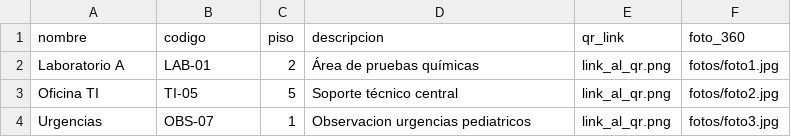
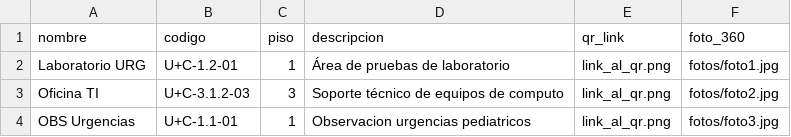
Before and after one commit to johnfigueredo/Repositorio_de_pruebas_2026, a CSV file: PROYECTO-360/datos.csv, drawn as a sheet.

Commit message:
Update datos.csv

```diff
--- a/PROYECTO-360/datos.csv
+++ b/PROYECTO-360/datos.csv
@@ -1,4 +1,4 @@
 nombre,codigo,piso,descripcion,qr_link,foto_360
-Laboratorio A,LAB-01,2,Área de pruebas químicas,link_al_qr.png,fotos/foto1.jpg
-Oficina TI,TI-05,5,Soporte técnico central,link_al_qr.png,fotos/foto2.jpg
-Urgencias,OBS-07,1,Observacion urgencias pediatricos,link_al_qr.png,fotos/foto3.jpg
+Laboratorio URG,U+C-1.2-01,1,Área de pruebas de laboratorio,link_al_qr.png,fotos/foto1.jpg
+Oficina TI,U+C-3.1.2-03,3,Soporte técnico de equipos de computo,link_al_qr.png,fotos/foto2.jpg
+OBS Urgencias,U+C-1.1-01,1,Observacion urgencias pediatricos,link_al_qr.png,fotos/foto3.jpg
```
